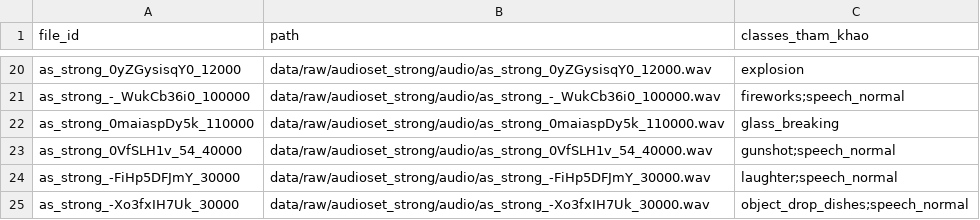
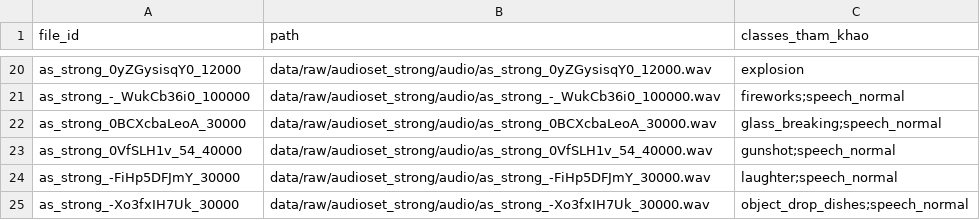
Before and after one commit to paterdubs/audio_security_rag, a CSV file: data/gold/pilot_v1_candidates.csv, drawn as a sheet; only a part is shown, gaps mark what is left out; removed rows and columns are numbered as before the commit, all else as after; the diff names each change by its address in the sheet, - before the commit and + after, or states it on an @@ line.

```diff
--- a/data/gold/pilot_v1_candidates.csv
+++ b/data/gold/pilot_v1_candidates.csv
-row 22: as_strong_0maiaspDy5k_110000 | data/raw/audioset_strong/audio/as_strong_0maiaspDy5k_110000.wav | glass_breaking
+row 22: as_strong_0BCXcbaLeoA_30000 | data/raw/audioset_strong/audio/as_strong_0BCXcbaLeoA_30000.wav | glass_breaking;speech_normal
```
Also changed, not shown: 1 other file.
